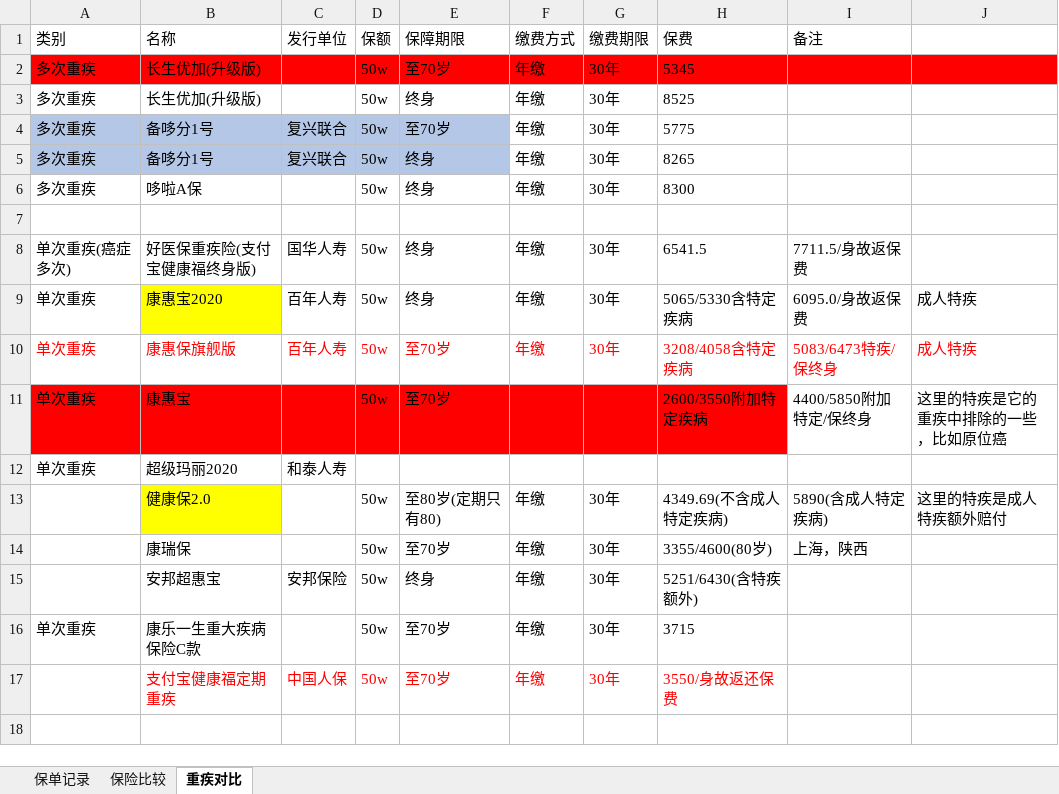
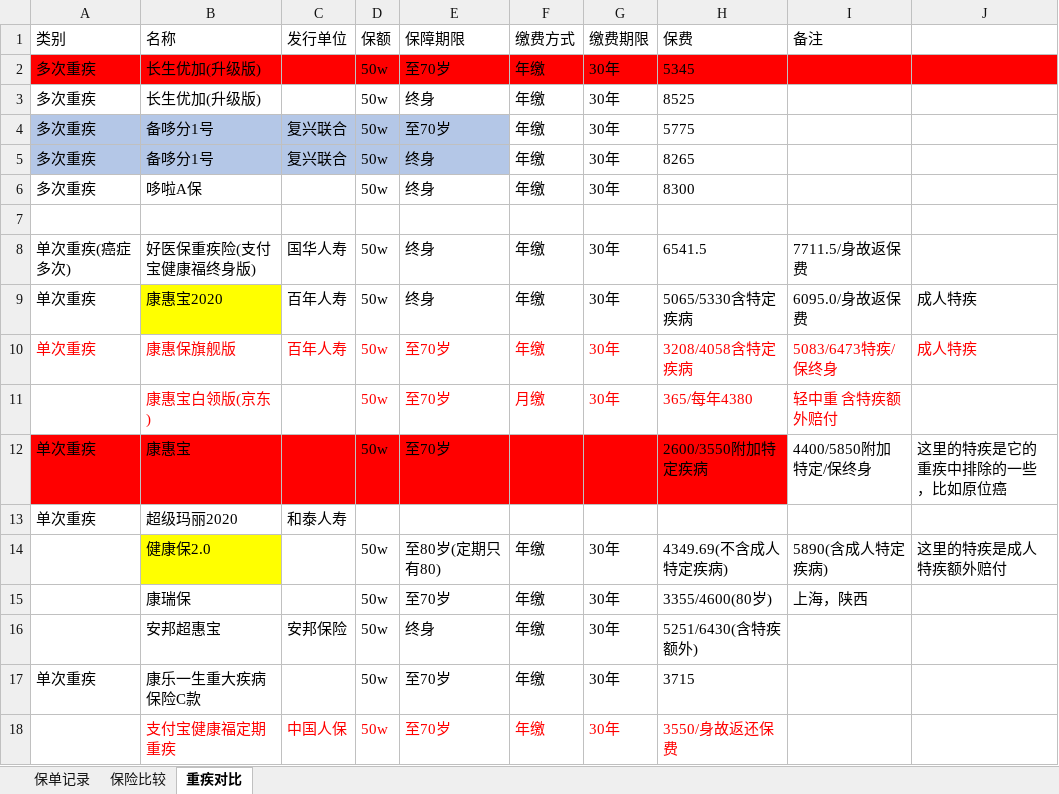
Before and after one commit to lonely917/SummaryForLearning, an Excel workbook: 保险/保险清单.xlsx, sheet 重疾对比, drawn as a sheet; values as stored, in another font and other column widths than the file's, no borders; the diff names each change by its address in the sheet, - before the commit and + after, or states it on an @@ line.

```diff
--- a/保险/保险清单.xlsx (sheet 重疾对比)
+++ b/保险/保险清单.xlsx (sheet 重疾对比)
+row 11:  | 康惠宝白领版(京东) |  | 50w | 至70岁 | 月缴 | 30年 | 365/每年4380 | 轻中重 含特疾额外赔付
```
Also changed, not shown: sheet 保险比较, 1 other file.
